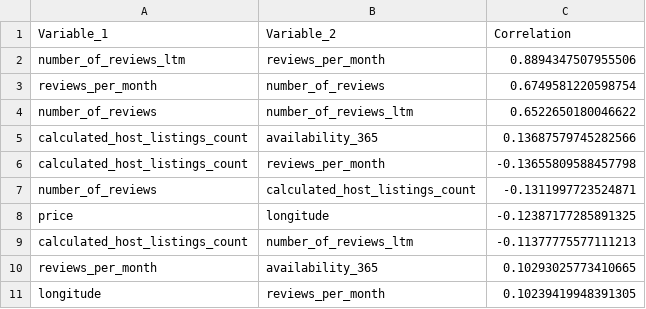
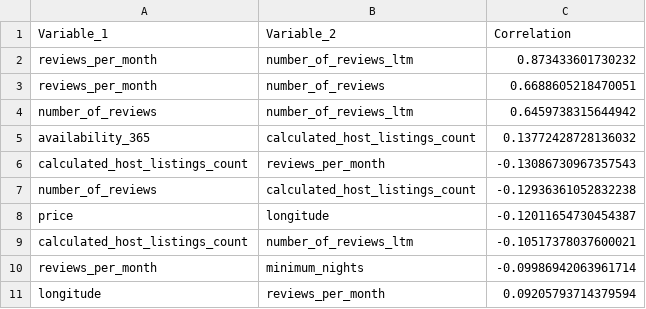
Before and after one commit to DSCI-310-2024/DSCI_310_Group_9_NY-airbnb-analysis, a CSV file: results/tables/correlations_ranked.csv, drawn as a sheet.

```diff
--- a/results/tables/correlations_ranked.csv
+++ b/results/tables/correlations_ranked.csv
@@ -1,11 +1,11 @@
 Variable_1,Variable_2,Correlation
-number_of_reviews_ltm,reviews_per_month,0.8894347507955506
-reviews_per_month,number_of_reviews,0.6749581220598754
-number_of_reviews,number_of_reviews_ltm,0.6522650180046622
-calculated_host_listings_count,availability_365,0.13687579745282566
-calculated_host_listings_count,reviews_per_month,-0.13655809588457798
-number_of_reviews,calculated_host_listings_count,-0.1311997723524871
-price,longitude,-0.12387177285891325
-calculated_host_listings_count,number_of_reviews_ltm,-0.11377775577111213
-reviews_per_month,availability_365,0.10293025773410665
-longitude,reviews_per_month,0.10239419948391305
+reviews_per_month,number_of_reviews_ltm,0.873433601730232
+reviews_per_month,number_of_reviews,0.6688605218470051
+number_of_reviews,number_of_reviews_ltm,0.6459738315644942
+availability_365,calculated_host_listings_count,0.13772428728136032
+calculated_host_listings_count,reviews_per_month,-0.13086730967357543
+number_of_reviews,calculated_host_listings_count,-0.12936361052832238
+price,longitude,-0.12011654730454387
+calculated_host_listings_count,number_of_reviews_ltm,-0.10517378037600021
+reviews_per_month,minimum_nights,-0.09986942063961714
+longitude,reviews_per_month,0.09205793714379594
```
Also changed, not shown: data/cleaned/y_test.csv, data/cleaned/y_train.csv, 19 other files.
